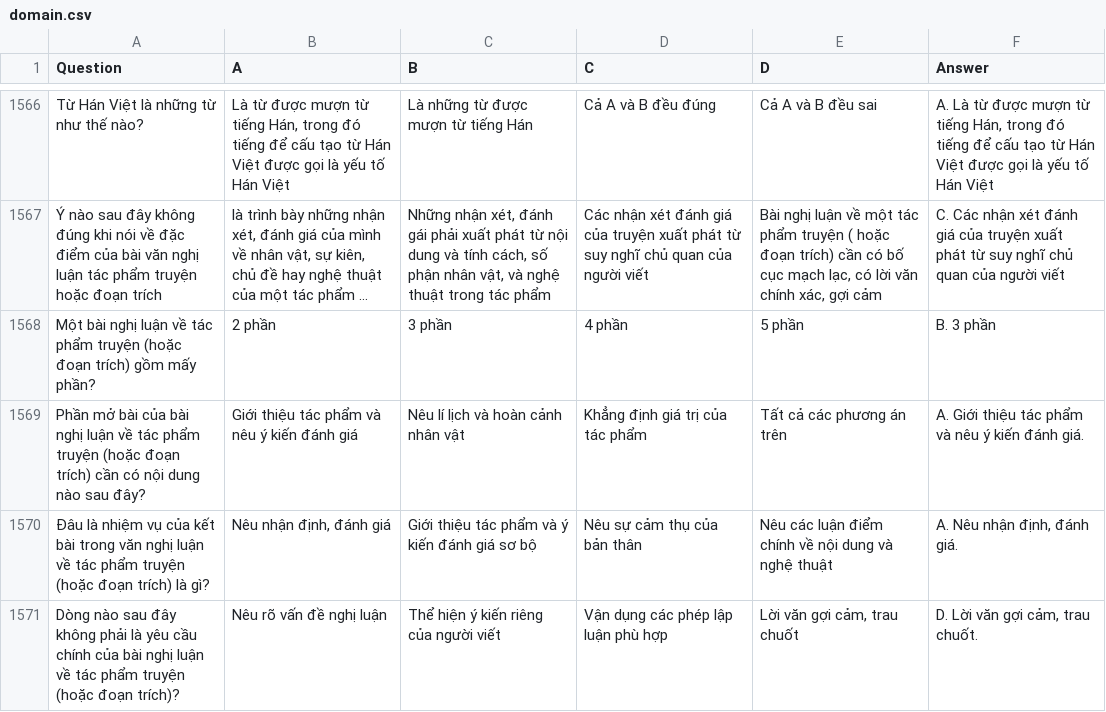
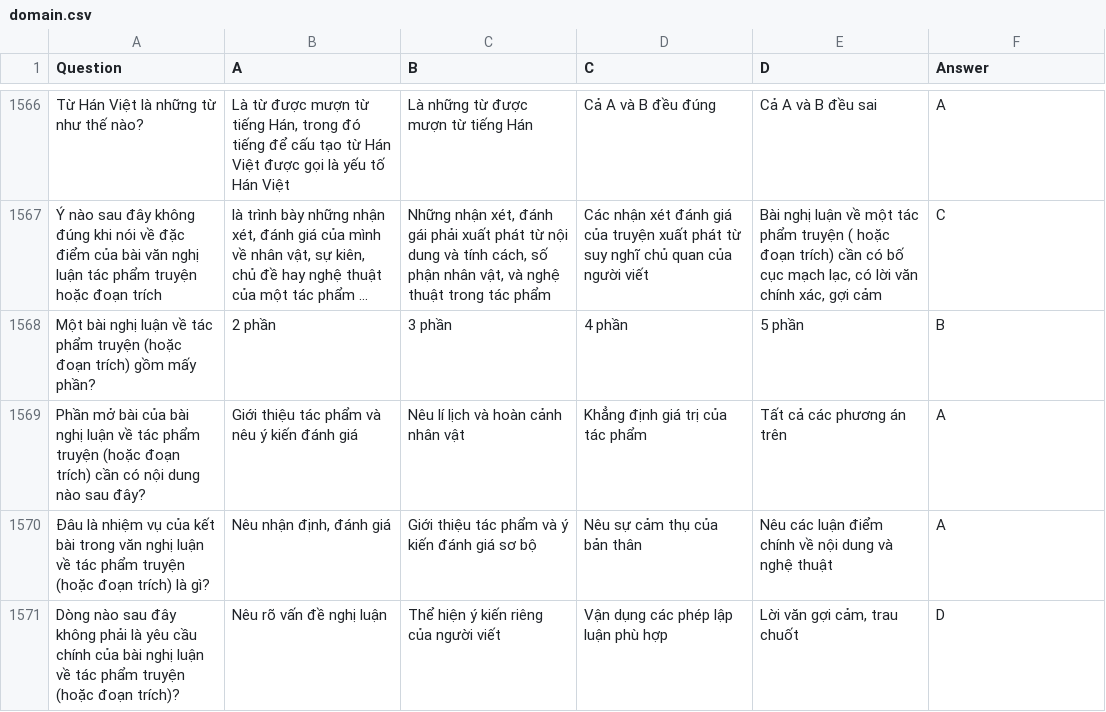
Before and after one commit to hawkin-dono/Contamination-Detection, a CSV file: data/domain.csv, drawn as a sheet; only a part is shown, gaps mark what is left out; long unchanged cells end in …; the diff covers the shown part only; the diff names each change by its address in the sheet, - before the commit and + after, or states it on an @@ line.

```diff
--- a/data/domain.csv
+++ b/data/domain.csv
-F1566 (Answer): A. Là từ được mượn từ tiếng Hán, trong đó tiếng để cấu tạo từ Hán Việt được gọi là yếu tố Hán Việt
+F1566 (Answer): A
-F1567 (Answer): C. Các nhận xét đánh giá của truyện xuất phát từ suy nghĩ chủ quan của người viết
+F1567 (Answer): C
-F1568 (Answer): B. 3 phần
+F1568 (Answer): B
-F1569 (Answer): A. Giới thiệu tác phẩm và nêu ý kiến đánh giá.
+F1569 (Answer): A
-F1570 (Answer): A. Nêu nhận định, đánh giá.
+F1570 (Answer): A
-F1571 (Answer): D. Lời văn gợi cảm, trau chuốt.
+F1571 (Answer): D
```
Also changed, not shown: 34 edited cells elsewhere in this file, 47 other files.
